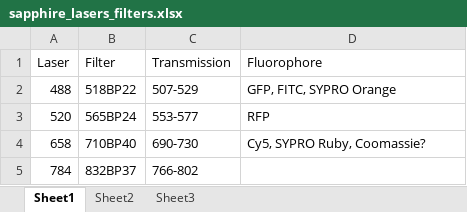
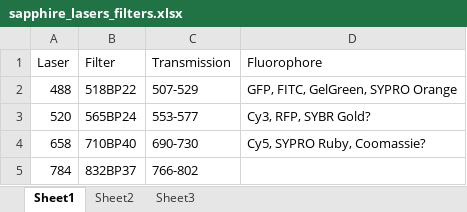
Before and after one commit to kalekundert/bind_dna, an Excel workbook: notebook/20190723_confirm_cis_display_with_fluorescent_protein/sapphire_lasers_filters.xlsx, sheet Sheet1, drawn as a sheet; values as stored, in another font and other column widths than the file's, no borders; the diff names each change by its address in the sheet, - before the commit and + after, or states it on an @@ line.

Commit message:
Update notebook.

```diff
--- a/notebook/20190723_confirm_cis_display_with_fluorescent_protein/sapphire_lasers_filters.xlsx (sheet Sheet1)
+++ b/notebook/20190723_confirm_cis_display_with_fluorescent_protein/sapphire_lasers_filters.xlsx (sheet Sheet1)
-D2 (Fluorophore): GFP, FITC, SYPRO Orange
+D2 (Fluorophore): GFP, FITC, GelGreen, SYPRO Orange
-D3 (Fluorophore): RFP
+D3 (Fluorophore): Cy3, RFP, SYBR Gold?
```
Also changed, not shown: 33 other files.
